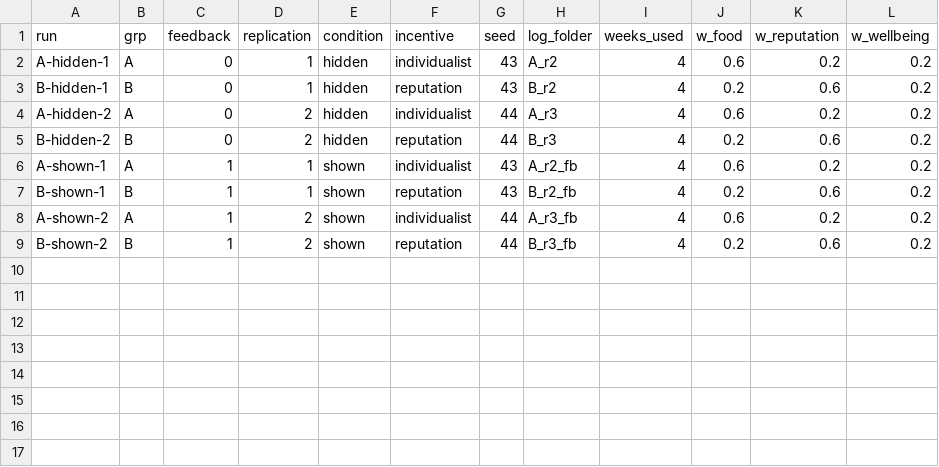
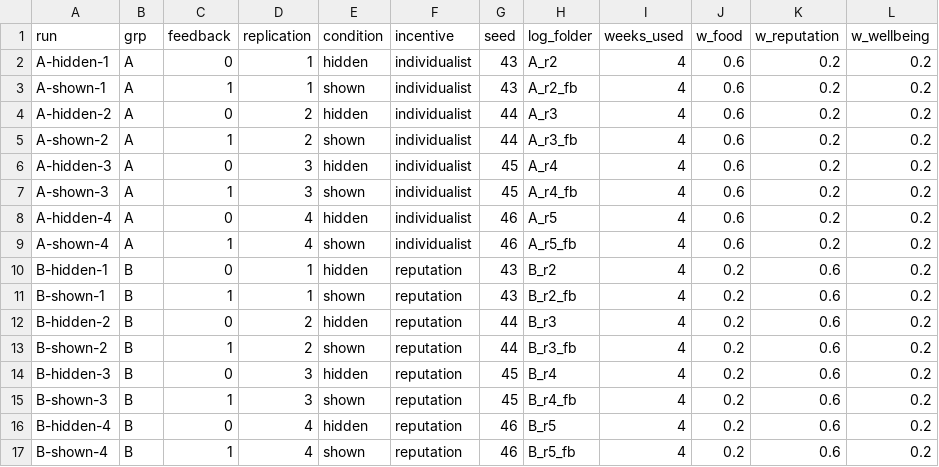
Before and after one commit to liyhnv/island-sim, a CSV file: data/tables/runs.csv, drawn as a sheet.

Commit message:
Add replications 3-4 (16 runs), updated dashboard and discussion

```diff
--- a/data/tables/runs.csv
+++ b/data/tables/runs.csv
@@ -2,8 +2,16 @@ run,grp,feedback,replication,condition,incentive,seed,log_folder,weeks_used,w_fo
 A-hidden-1,A,0,1,hidden,individualist,43,A_r2,4,0.6,0.2,0.2
+A-shown-1,A,1,1,shown,individualist,43,A_r2_fb,4,0.6,0.2,0.2
+A-hidden-2,A,0,2,hidden,individualist,44,A_r3,4,0.6,0.2,0.2
+A-shown-2,A,1,2,shown,individualist,44,A_r3_fb,4,0.6,0.2,0.2
+A-hidden-3,A,0,3,hidden,individualist,45,A_r4,4,0.6,0.2,0.2
+A-shown-3,A,1,3,shown,individualist,45,A_r4_fb,4,0.6,0.2,0.2
+A-hidden-4,A,0,4,hidden,individualist,46,A_r5,4,0.6,0.2,0.2
+A-shown-4,A,1,4,shown,individualist,46,A_r5_fb,4,0.6,0.2,0.2
 B-hidden-1,B,0,1,hidden,reputation,43,B_r2,4,0.2,0.6,0.2
-A-hidden-2,A,0,2,hidden,individualist,44,A_r3,4,0.6,0.2,0.2
+B-shown-1,B,1,1,shown,reputation,43,B_r2_fb,4,0.2,0.6,0.2
 B-hidden-2,B,0,2,hidden,reputation,44,B_r3,4,0.2,0.6,0.2
-A-shown-1,A,1,1,shown,individualist,43,A_r2_fb,4,0.6,0.2,0.2
-B-shown-1,B,1,1,shown,reputation,43,B_r2_fb,4,0.2,0.6,0.2
-A-shown-2,A,1,2,shown,individualist,44,A_r3_fb,4,0.6,0.2,0.2
 B-shown-2,B,1,2,shown,reputation,44,B_r3_fb,4,0.2,0.6,0.2
+B-hidden-3,B,0,3,hidden,reputation,45,B_r4,4,0.2,0.6,0.2
+B-shown-3,B,1,3,shown,reputation,45,B_r4_fb,4,0.2,0.6,0.2
+B-hidden-4,B,0,4,hidden,reputation,46,B_r5,4,0.2,0.6,0.2
+B-shown-4,B,1,4,shown,reputation,46,B_r5_fb,4,0.2,0.6,0.2
```
Also changed, not shown: data/tables/coops.csv, data/tables/transfers.csv, 22 other files.
